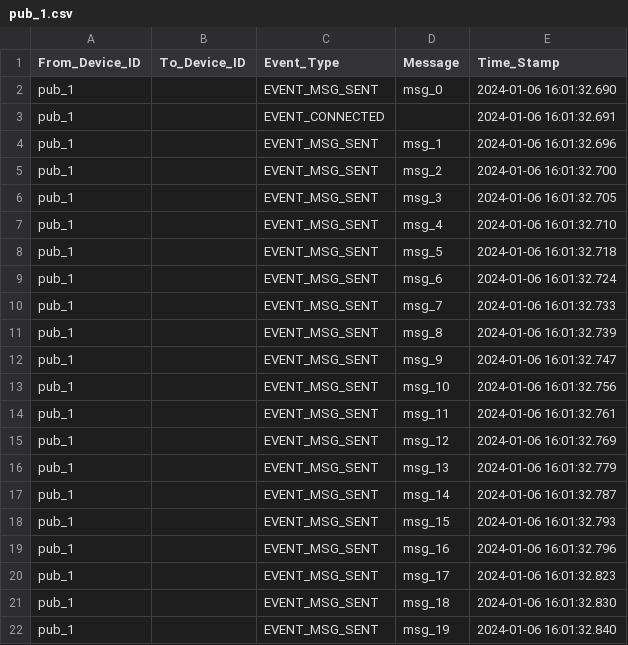
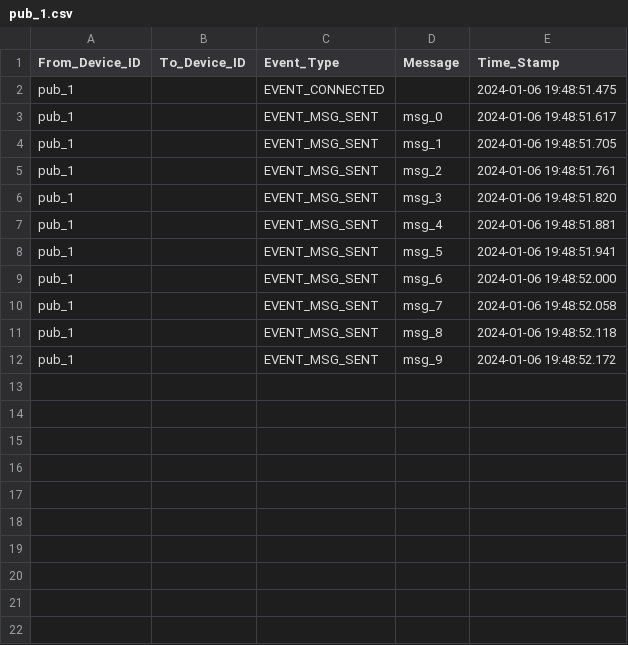
Before and after one commit to adnan333bd/iot-ht2023-data-protocols, a CSV file: src/network/mqtt/log/csv/pub_1.csv, drawn as a sheet.

Commit message:
test data

```diff
--- a/src/network/mqtt/log/csv/pub_1.csv
+++ b/src/network/mqtt/log/csv/pub_1.csv
@@ -1,22 +1,12 @@
 From_Device_ID,To_Device_ID,Event_Type,Message,Time_Stamp
-pub_1,,EVENT_MSG_SENT,msg_0,2024-01-06 16:01:32.690
-pub_1,,EVENT_CONNECTED,,2024-01-06 16:01:32.691
-pub_1,,EVENT_MSG_SENT,msg_1,2024-01-06 16:01:32.696
-pub_1,,EVENT_MSG_SENT,msg_2,2024-01-06 16:01:32.700
-pub_1,,EVENT_MSG_SENT,msg_3,2024-01-06 16:01:32.705
-pub_1,,EVENT_MSG_SENT,msg_4,2024-01-06 16:01:32.710
-pub_1,,EVENT_MSG_SENT,msg_5,2024-01-06 16:01:32.718
-pub_1,,EVENT_MSG_SENT,msg_6,2024-01-06 16:01:32.724
-pub_1,,EVENT_MSG_SENT,msg_7,2024-01-06 16:01:32.733
-pub_1,,EVENT_MSG_SENT,msg_8,2024-01-06 16:01:32.739
-pub_1,,EVENT_MSG_SENT,msg_9,2024-01-06 16:01:32.747
-pub_1,,EVENT_MSG_SENT,msg_10,2024-01-06 16:01:32.756
-pub_1,,EVENT_MSG_SENT,msg_11,2024-01-06 16:01:32.761
-pub_1,,EVENT_MSG_SENT,msg_12,2024-01-06 16:01:32.769
-pub_1,,EVENT_MSG_SENT,msg_13,2024-01-06 16:01:32.779
-pub_1,,EVENT_MSG_SENT,msg_14,2024-01-06 16:01:32.787
-pub_1,,EVENT_MSG_SENT,msg_15,2024-01-06 16:01:32.793
-pub_1,,EVENT_MSG_SENT,msg_16,2024-01-06 16:01:32.796
-pub_1,,EVENT_MSG_SENT,msg_17,2024-01-06 16:01:32.823
-pub_1,,EVENT_MSG_SENT,msg_18,2024-01-06 16:01:32.830
-pub_1,,EVENT_MSG_SENT,msg_19,2024-01-06 16:01:32.840
+pub_1,,EVENT_CONNECTED,,2024-01-06 19:48:51.475
+pub_1,,EVENT_MSG_SENT,msg_0,2024-01-06 19:48:51.617
+pub_1,,EVENT_MSG_SENT,msg_1,2024-01-06 19:48:51.705
+pub_1,,EVENT_MSG_SENT,msg_2,2024-01-06 19:48:51.761
+pub_1,,EVENT_MSG_SENT,msg_3,2024-01-06 19:48:51.820
+pub_1,,EVENT_MSG_SENT,msg_4,2024-01-06 19:48:51.881
+pub_1,,EVENT_MSG_SENT,msg_5,2024-01-06 19:48:51.941
+pub_1,,EVENT_MSG_SENT,msg_6,2024-01-06 19:48:52.000
+pub_1,,EVENT_MSG_SENT,msg_7,2024-01-06 19:48:52.058
+pub_1,,EVENT_MSG_SENT,msg_8,2024-01-06 19:48:52.118
+pub_1,,EVENT_MSG_SENT,msg_9,2024-01-06 19:48:52.172
```
Also changed, not shown: src/network/mqtt/log/csv/sub_1.csv, 49 other files.
